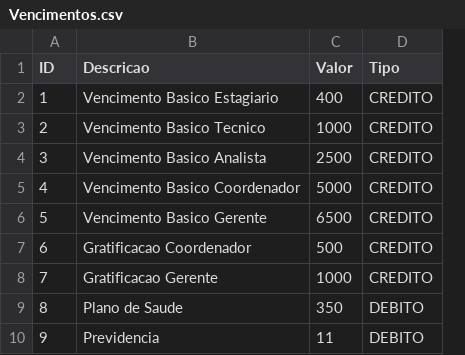
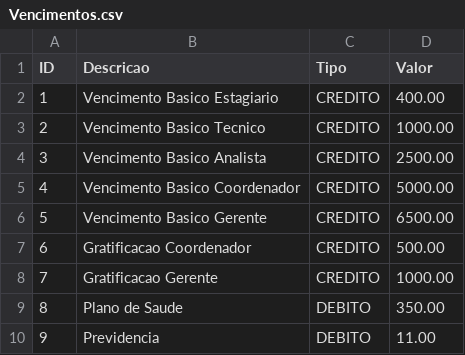
Before and after one commit to felipesilva2102/mvnsalarios, a CSV file: src/main/docs/avaliacao/Vencimentos.csv, drawn as a sheet; removed rows and columns are numbered as before the commit, all else as after; the diff names each change by its address in the sheet, - before the commit and + after, or states it on an @@ line.

```diff
--- a/src/main/docs/avaliacao/Vencimentos.csv
+++ b/src/main/docs/avaliacao/Vencimentos.csv
-column C (Valor), rows 2-10: 400 | 1000 | 2500 | 5000 | 6500 | 500 | 1000 | 350 | 11
+column D (Valor), rows 2-10: 400.00 | 1000.00 | 2500.00 | 5000.00 | 6500.00 | 500.00 | 1000.00 | 350.00 | 11.00
```
Also changed, not shown: src/main/docs/avaliacao/Pessoa.csv, 2 other files.
